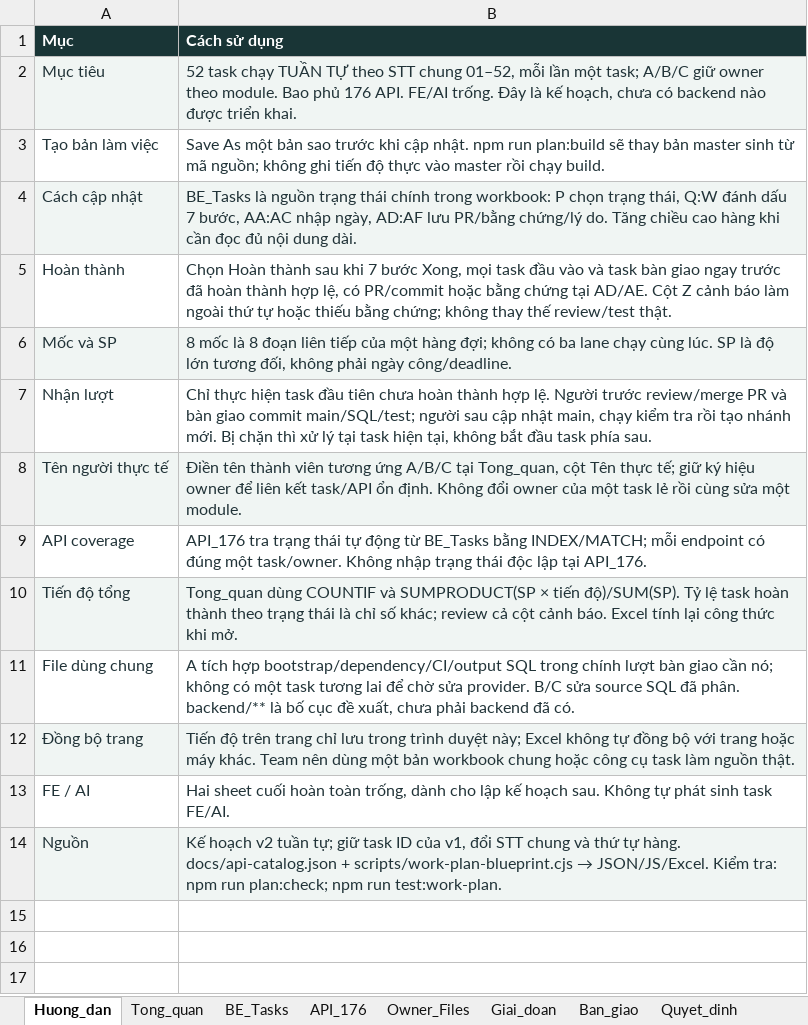
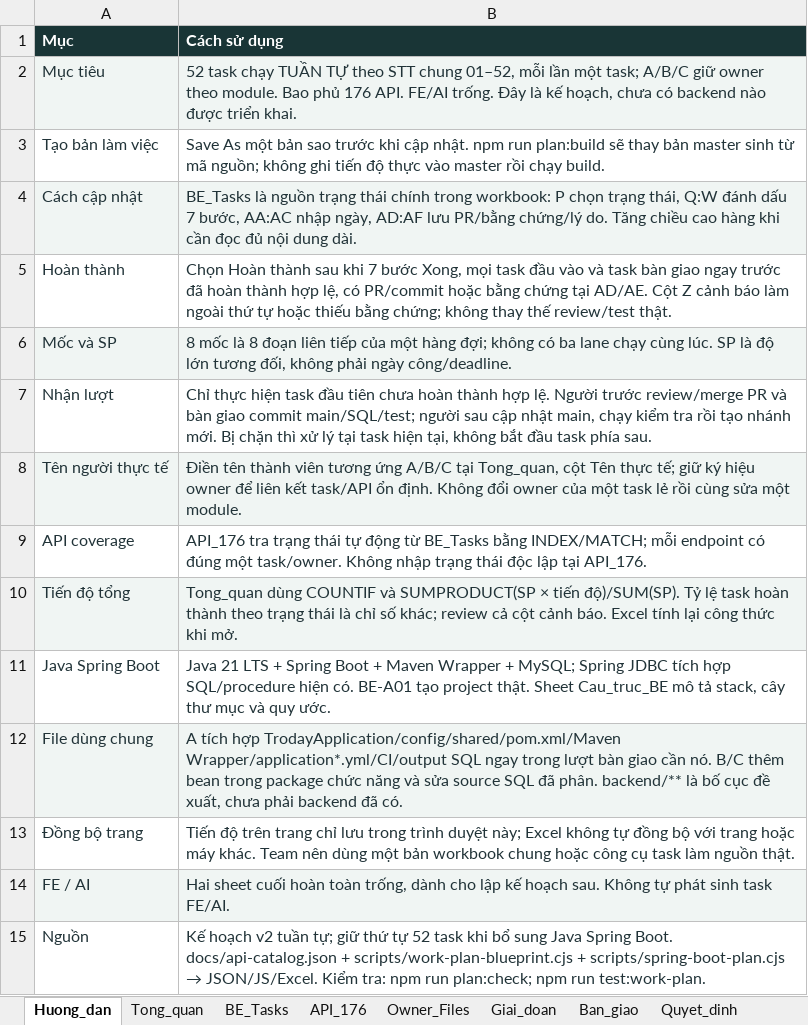
Before and after one commit to lecaongoclinh/troday-demo, an Excel workbook: docs/backend-team-checklist.xlsx, sheet Huong_dan, drawn as a sheet; values as stored, in another font and other column widths than the file's, no borders; addresses are those after the commit; the diff names each change by its address in the sheet, - before the commit and + after, or states it on an @@ line.

Commit message:
docs: align backend work plan with Java Spring Boot

```diff
--- a/docs/backend-team-checklist.xlsx (sheet Huong_dan)
+++ b/docs/backend-team-checklist.xlsx (sheet Huong_dan)
+row 11: Java Spring Boot | Java 21 LTS + Spring Boot + Maven Wrapper + MySQL; Spring JDBC tích hợp SQL/procedure hiện có. BE-A01 tạo project thật. Sheet Cau_truc_BE mô tả stack, cây thư mục và quy ước.
-A12:B12 fill: none
+A12:B12 fill: #F0F5F3
-B12 (Cách sử dụng): …tích hợp bootstrap/dependency/CI/output SQL trong chính lượt bàn giao cần nó; không có một task tương lai để chờ sửa provider. B/C sửa source…
+B12 (Cách sử dụng): …tích hợp TrodayApplication/config/shared/pom.xml/Maven Wrapper/application*.yml/CI/output SQL ngay trong lượt bàn giao cần nó. B/C thêm bean trong package chức năng và sửa source…
-A13:B13 fill: #F0F5F3
+A13:B13 fill: none
-A14:B14 fill: none
+A14:B14 fill: #F0F5F3
-A15:B15 fill: #F0F5F3
+A15:B15 fill: none
@@ B15 (Cách sử dụng): …tự; giữ task ID của v1, đổi STT chung và thứ tự hàng. docs/api-catalog.json + scripts/work-plan-blueprint.cjs → JSON/JS/Excel.… → …tự; giữ thứ tự 52 task khi bổ sung Java Spring Boot. docs/api-catalog.json + scripts/work-plan-blueprint.cjs + scripts/spring-boot-plan.cjs → JSON/JS/Excel.… @@
```
Also changed, not shown: sheet BE_Tasks, sheet Owner_Files, sheet Ban_giao, other sheet tabs, 17 other files.
